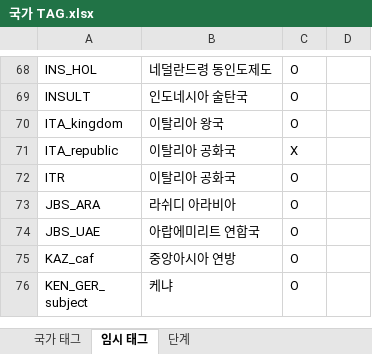
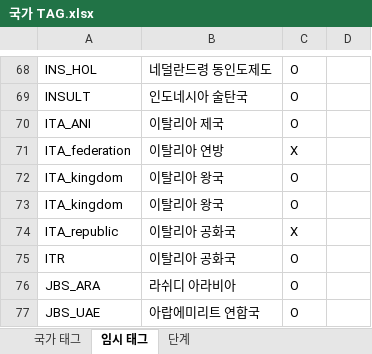
Before and after one commit to MADCAT416/megrez, an Excel workbook: 국가 TAG.xlsx, sheet 임시 태그, drawn as a sheet; only a part is shown, gaps mark what is left out; the shorter side is filled out with more unchanged rows; values as stored, in another font and other column widths than the file's, no borders; the diff names each change by its address in the sheet, - before the commit and + after, or states it on an @@ line.

Commit message:
이탈리아 수정

```diff
--- a/국가 TAG.xlsx (sheet 임시 태그)
+++ b/국가 TAG.xlsx (sheet 임시 태그)
+row 70: ITA_ANI | 이탈리아 제국 | O
+row 71: ITA_federation | 이탈리아 연방 | X
+row 72: ITA_kingdom | 이탈리아 왕국 | O
```
Also changed, not shown: sheet 국가 태그, hidden cells, 52 other files.
